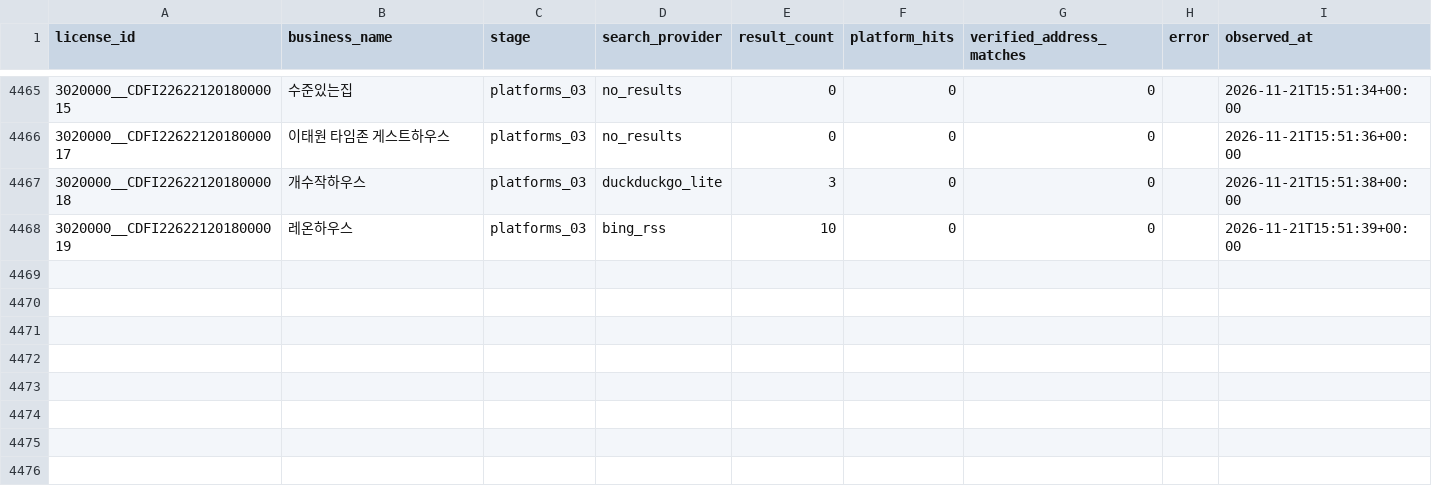
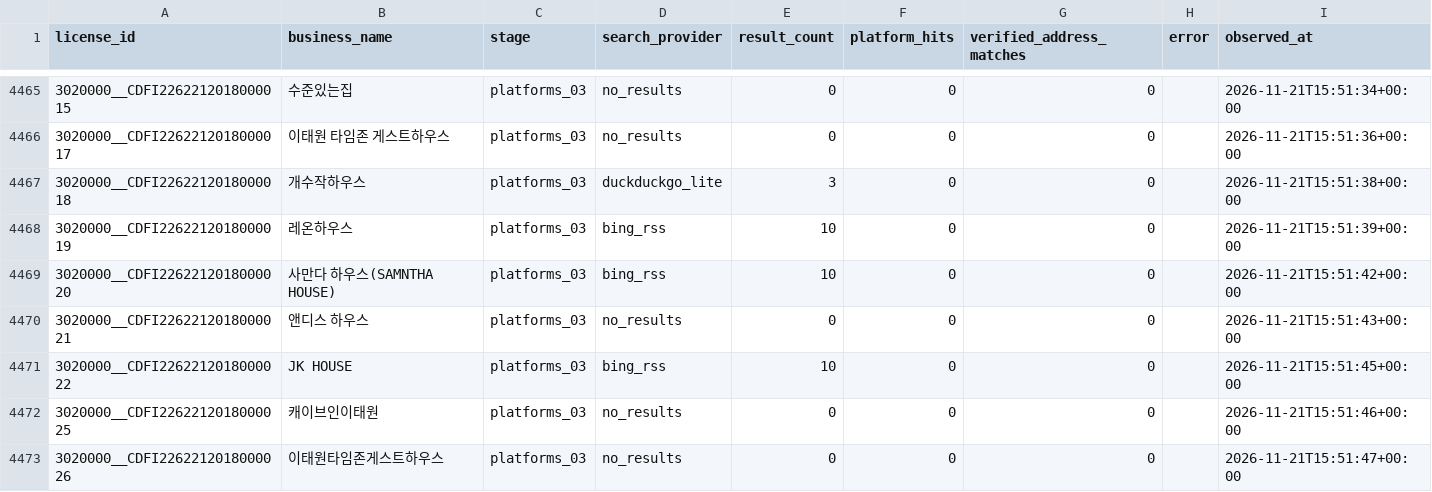
Before and after one commit to lyonbegin/hitel-scribd-runner, a CSV file: data/seoul-ota/search_attempts.csv, drawn as a sheet; only a part is shown, gaps mark what is left out; the diff names each change by its address in the sheet, - before the commit and + after, or states it on an @@ line.

```diff
--- a/data/seoul-ota/search_attempts.csv
+++ b/data/seoul-ota/search_attempts.csv
+row 4469: 3020000__CDFI2262212018000020 | 사만다 하우스(SAMNTHA HOUSE) | platforms_03 | bing_rss | 10 | 0 | 0 |  | 2026-11-21T15:51:42+00:00
+row 4470: 3020000__CDFI2262212018000021 | 앤디스 하우스 | platforms_03 | no_results | 0 | 0 | 0 |  | 2026-11-21T15:51:43+00:00
+row 4471: 3020000__CDFI2262212018000022 | JK HOUSE | platforms_03 | bing_rss | 10 | 0 | 0 |  | 2026-11-21T15:51:45+00:00
+row 4472: 3020000__CDFI2262212018000025 | 캐이브인이태원 | platforms_03 | no_results | 0 | 0 | 0 |  | 2026-11-21T15:51:46+00:00
+row 4473: 3020000__CDFI2262212018000026 | 이태원타임존게스트하우스 | platforms_03 | no_results | 0 | 0 | 0 |  | 2026-11-21T15:51:47+00:00
```
Also changed, not shown: 2 other files.
